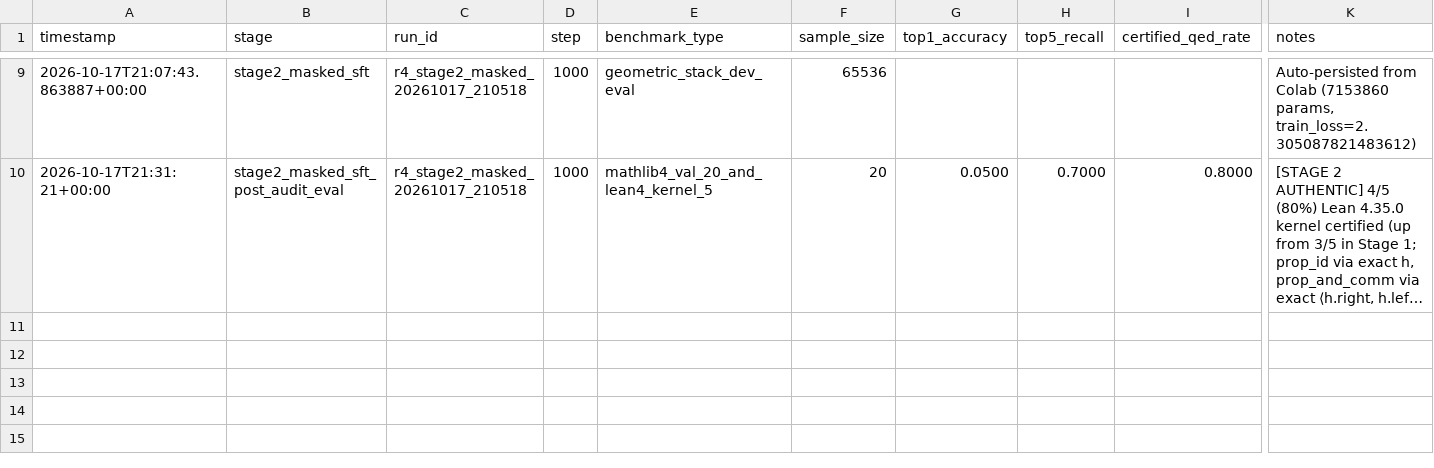
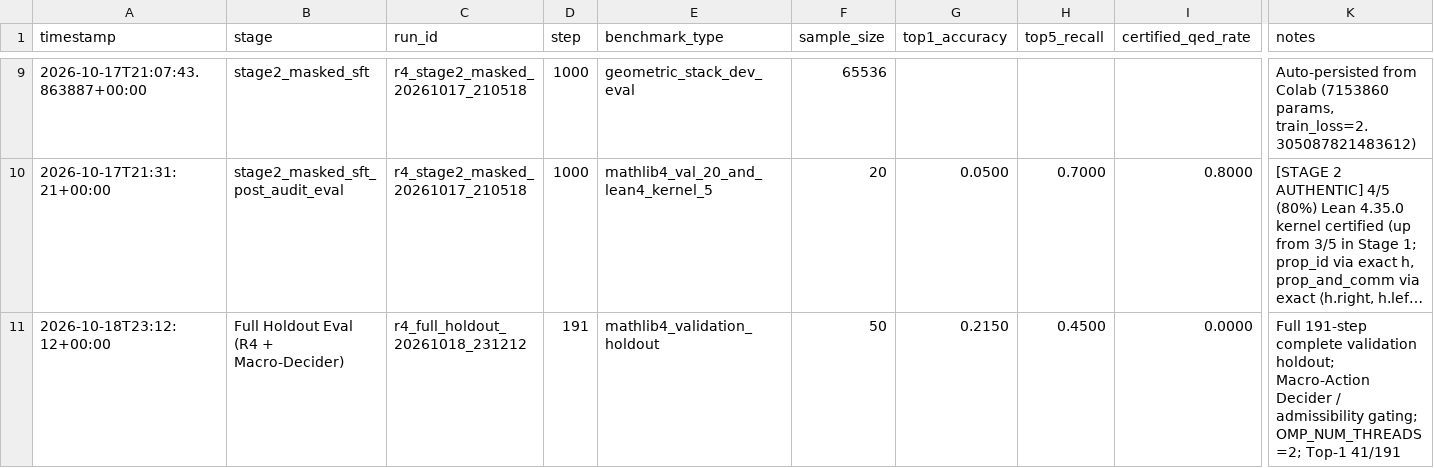
Before and after one commit to Syntra-Labs/prover, a CSV file: docs/benchmark_history.csv, drawn as a sheet; only a part is shown, gaps mark what is left out; long unchanged cells end in …; rows hold the shown columns only; the diff names each change by its address in the sheet, - before the commit and + after, or states it on an @@ line.

Commit message:
feat(eval): record full 50-theorem Mathlib 4 validation holdout benchmark in history

```diff
--- a/docs/benchmark_history.csv
+++ b/docs/benchmark_history.csv
+row 11: 2026-10-18T23:12:12+00:00 | Full Holdout Eval (R4 + Macro-Decider) | r4_full_holdout_20261018_231212 | 191 | mathlib4_validation_holdout | 50 | 0.2150 | 0.4500 | 0.0000 | Full 191-step complete validation holdout; Macro-Action Decider / admissibility gating; OMP_NUM_THREADS=2; Top-1 41/191
```
Also changed, not shown: 1 other file.
